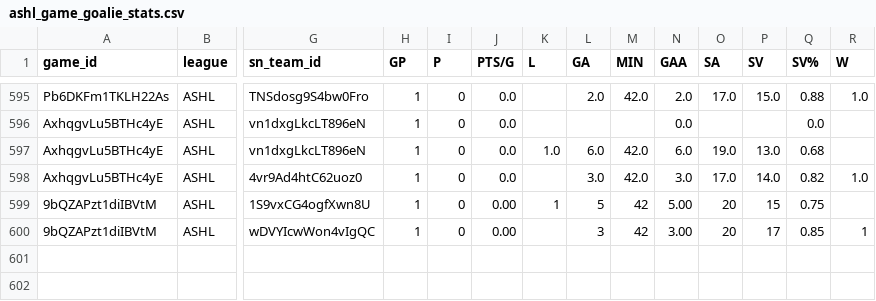
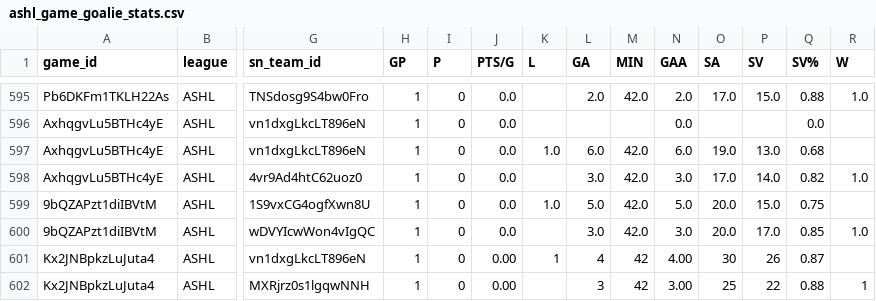
Before and after one commit to sw1nd3n/govs-games, a CSV file: ashl_game_goalie_stats.csv, drawn as a sheet; only a part is shown, gaps mark what is left out; rows hold the shown columns only; the diff names each change by its address in the sheet, - before the commit and + after, or states it on an @@ line.

```diff
--- a/ashl_game_goalie_stats.csv
+++ b/ashl_game_goalie_stats.csv
-J599:J600 (PTS/G): 0.00
+J599:J600 (PTS/G): 0.0
-K599 (L): 1
+K599 (L): 1.0
-L599 (GA): 5
+L599 (GA): 5.0
-M599:M600 (MIN): 42
+M599:M600 (MIN): 42.0
-N599 (GAA): 5.00
+N599 (GAA): 5.0
-O599:O600 (SA): 20
+O599:O600 (SA): 20.0
-P599 (SV): 15
+P599 (SV): 15.0
-L600 (GA): 3
+L600 (GA): 3.0
-N600 (GAA): 3.00
+N600 (GAA): 3.0
-P600 (SV): 17
+P600 (SV): 17.0
-R600 (W): 1
+R600 (W): 1.0
+row 601: Kx2JNBpkzLuJuta4 | ASHL | vn1dxgLkcLT896eN | 1 | 0 | 0.00 | 1 | 4 | 42 | 4.00 | 30 | 26 | 0.87
+row 602: Kx2JNBpkzLuJuta4 | ASHL | MXRjrz0s1lgqwNNH | 1 | 0 | 0.00 |  | 3 | 42 | 3.00 | 25 | 22 | 0.88 | 1
```
Also changed, not shown: ashl_game_player_stats.csv, ashl_games.csv.
